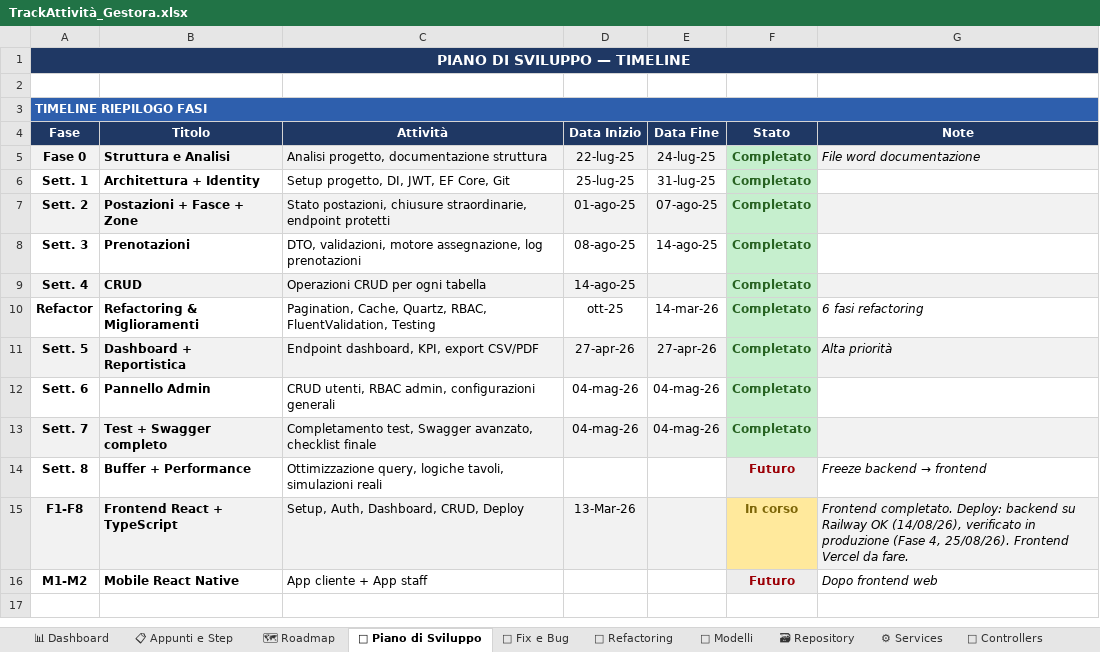
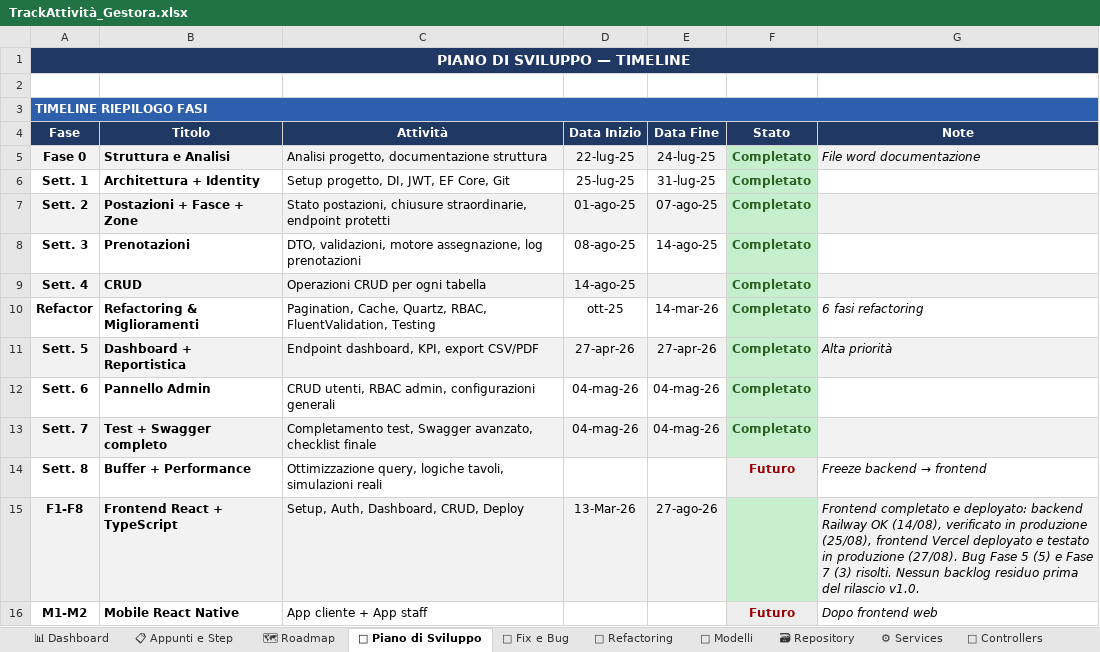
Before and after one commit to iacurtofabio-ui/Gestora-Project, an Excel workbook: TrackAttività_Gestora.xlsx, sheet 📅 Piano di Sviluppo, drawn as a sheet; values as stored, in another font and other column widths than the file's, no borders; the diff names each change by its address in the sheet, - before the commit and + after, or states it on an @@ line.

Commit message:
docs: aggiorna stato progetto a fine Fase 7, chiude backlog pre-rilascio

```diff
--- a/TrackAttività_Gestora.xlsx (sheet 📅 Piano di Sviluppo)
+++ b/TrackAttività_Gestora.xlsx (sheet 📅 Piano di Sviluppo)
-E15 (Data Fine): (empty)
+E15 (Data Fine): 27-ago-26
-F15 (Stato): In corso
+F15 (Stato): (empty)
-F15 fill: #FFE99C
+F15 fill: #C6EFCE
-G15 (Note): Frontend completato. Deploy: backend su Railway OK (14/08/26), verificato in produzione (Fase 4, 25/08/26). Frontend Vercel da fare.
+G15 (Note): Frontend completato e deployato: backend Railway OK (14/08), verificato in produzione (25/08), frontend Vercel deployato e testato in produzione (27/08). Bug Fase 5 (5) e Fase 7 (3) risolti. Nessun backlog residuo prima del rilascio v1.0.
```
Also changed, not shown: sheet 📋 Appunti e Step, sheet 🐛 Fix e Bug, sheet 📊 Dashboard, 3 other files.
